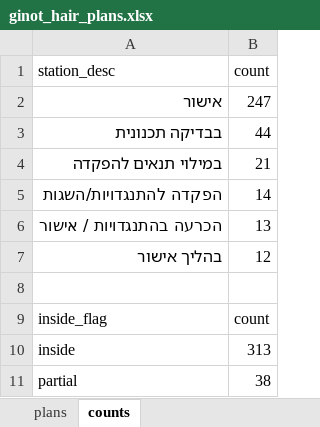
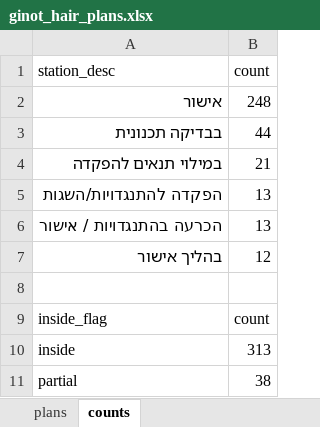
Before and after one commit to reihl-tab/ginot-hair-plans, an Excel workbook: out/ginot_hair_plans.xlsx, sheet counts, drawn as a sheet; values as stored, in another font and other column widths than the file's, no borders; the diff names each change by its address in the sheet, - before the commit and + after, or states it on an @@ line.

```diff
--- a/out/ginot_hair_plans.xlsx (sheet counts)
+++ b/out/ginot_hair_plans.xlsx (sheet counts)
-B2 (count): 247
+B2 (count): 248
-B5 (count): 14
+B5 (count): 13
```
Also changed, not shown: sheet plans, 17 other files.
